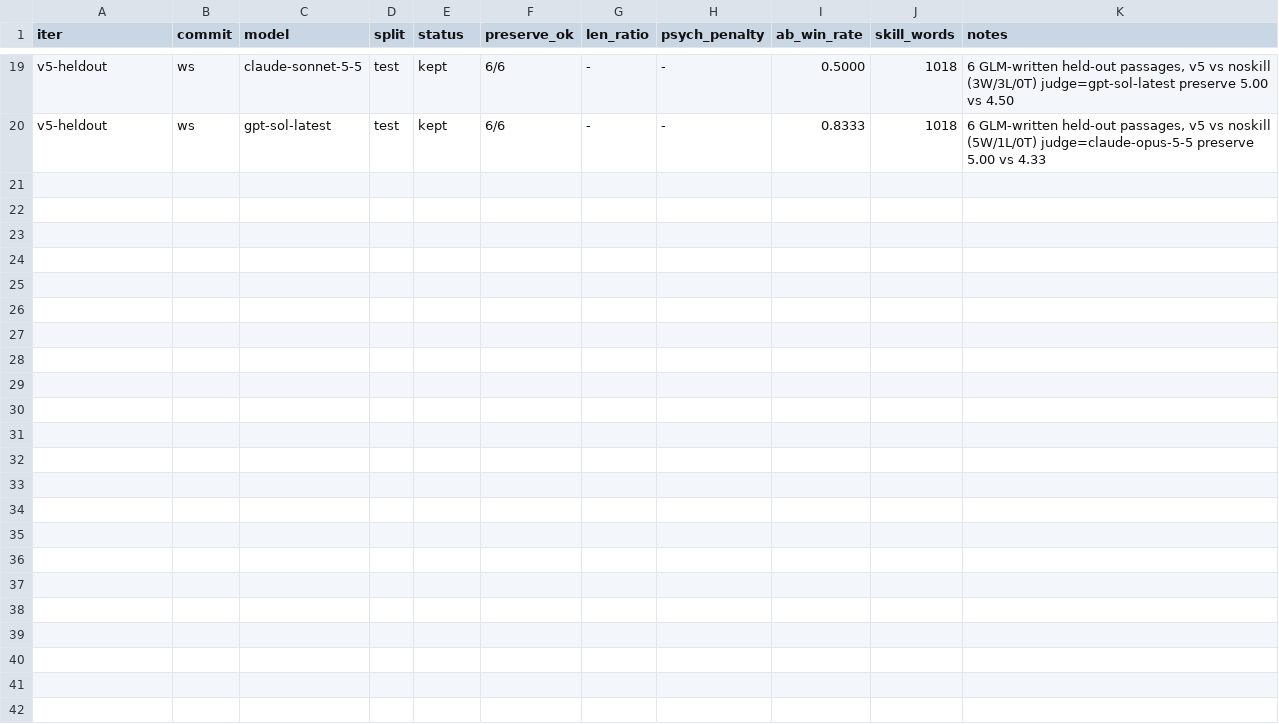
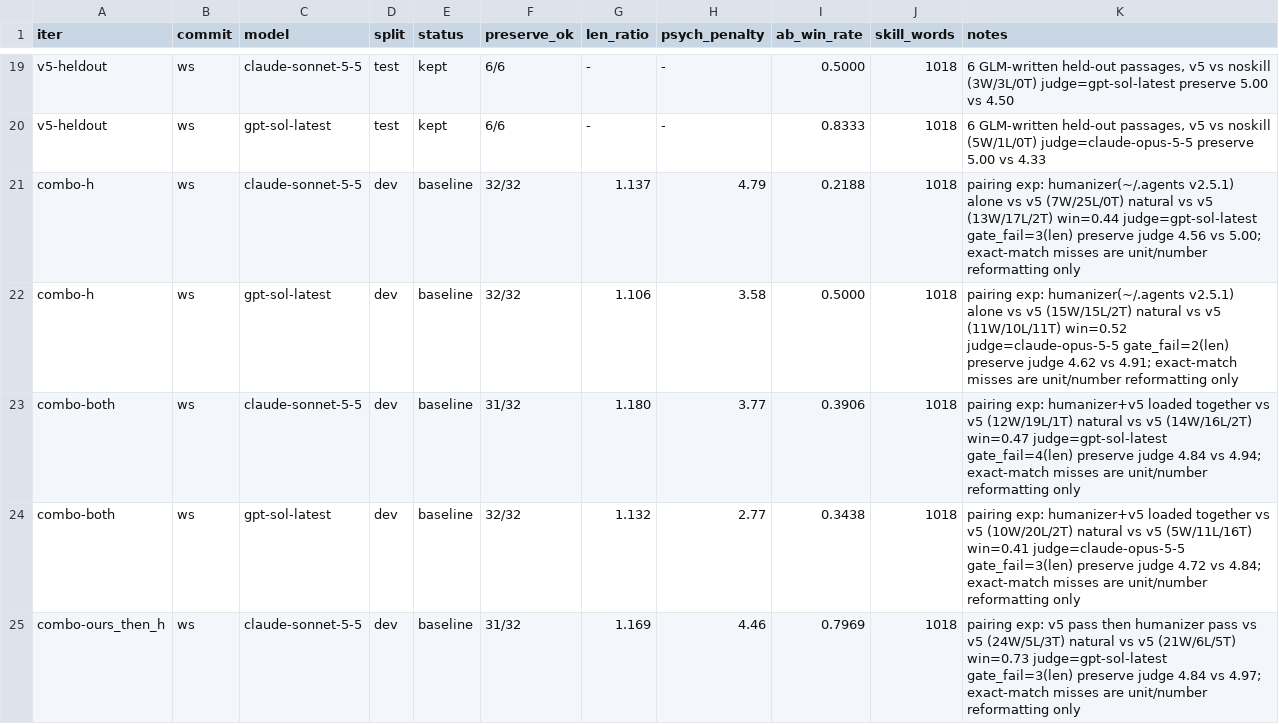
Before and after one commit to Lunchb0ne/human-writing, a TSV file: evals/results.tsv, drawn as a sheet; only a part is shown, gaps mark what is left out; the diff covers the shown part only.

Commit message:
test(evals): log humanizer pairing and two-pass control on dev
Humanizer alone, both skills loaded together, and both sequential orders did not reliably beat human-writing alone. Running human-writing twice did, which shows that the gain came from the second pass.

```diff
--- a/evals/results.tsv
+++ b/evals/results.tsv
@@ -20 +20,6 @@ v5-heldout	ws	claude-sonnet-5-5	test	kept	6/6	-	-	0.5000	1018	6 GLM-written held
 v5-heldout	ws	gpt-sol-latest	test	kept	6/6	-	-	0.8333	1018	6 GLM-written held-out passages, v5 vs noskill (5W/1L/0T) judge=claude-opus-5-5 preserve 5.00 vs 4.33
+combo-h	ws	claude-sonnet-5-5	dev	baseline	32/32	1.137	4.79	0.2188	1018	pairing exp: humanizer(~/.agents v2.5.1) alone vs v5 (7W/25L/0T) natural vs v5 (13W/17L/2T) win=0.44 judge=gpt-sol-latest gate_fail=3(len) preserve judge 4.56 vs 5.00; exact-match misses are unit/number reformatting only
+combo-h	ws	gpt-sol-latest	dev	baseline	32/32	1.106	3.58	0.5000	1018	pairing exp: humanizer(~/.agents v2.5.1) alone vs v5 (15W/15L/2T) natural vs v5 (11W/10L/11T) win=0.52 judge=claude-opus-5-5 gate_fail=2(len) preserve judge 4.62 vs 4.91; exact-match misses are unit/number reformatting only
+combo-both	ws	claude-sonnet-5-5	dev	baseline	31/32	1.180	3.77	0.3906	1018	pairing exp: humanizer+v5 loaded together vs v5 (12W/19L/1T) natural vs v5 (14W/16L/2T) win=0.47 judge=gpt-sol-latest gate_fail=4(len) preserve judge 4.84 vs 4.94; exact-match misses are unit/number reformatting only
+combo-both	ws	gpt-sol-latest	dev	baseline	32/32	1.132	2.77	0.3438	1018	pairing exp: humanizer+v5 loaded together vs v5 (10W/20L/2T) natural vs v5 (5W/11L/16T) win=0.41 judge=claude-opus-5-5 gate_fail=3(len) preserve judge 4.72 vs 4.84; exact-match misses are unit/number reformatting only
+combo-ours_then_h	ws	claude-sonnet-5-5	dev	baseline	31/32	1.169	4.46	0.7969	1018	pairing exp: v5 pass then humanizer pass vs v5 (24W/5L/3T) natural vs v5 (21W/6L/5T) win=0.73 judge=gpt-sol-latest gate_fail=3(len) preserve judge 4.84 vs 4.97; exact-match misses are unit/number reformatting only
```
Also changed, not shown: 5 added rows elsewhere in this file.
